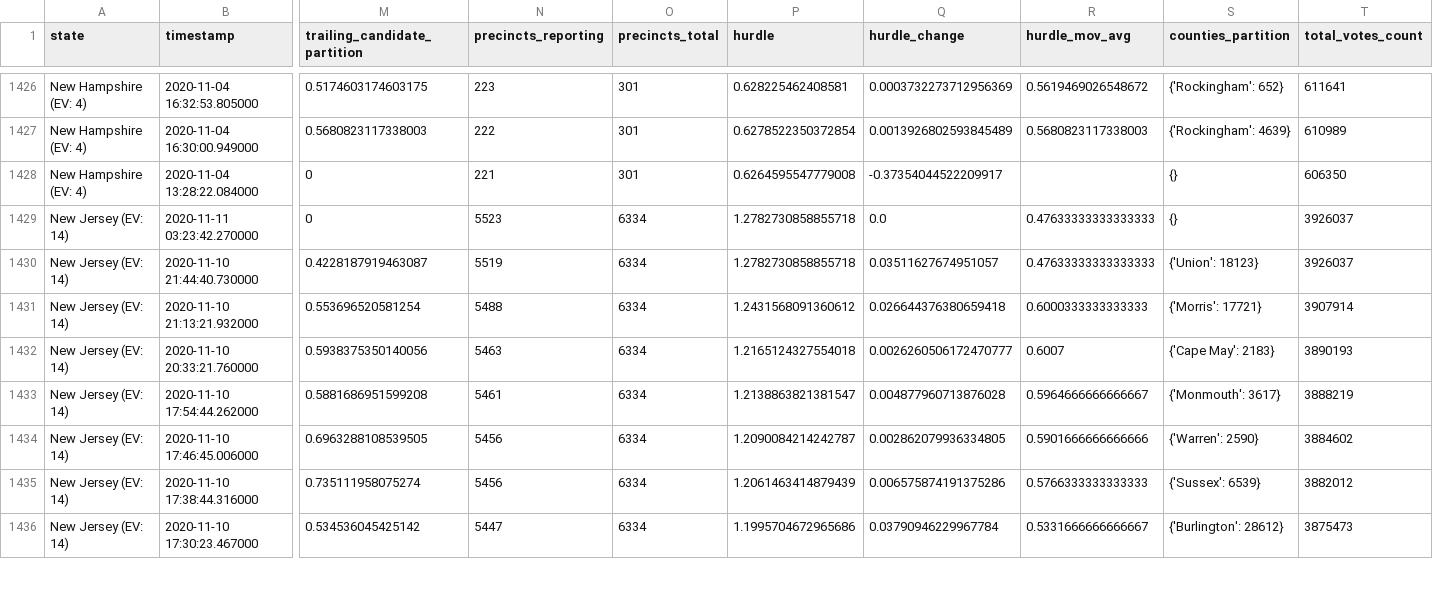
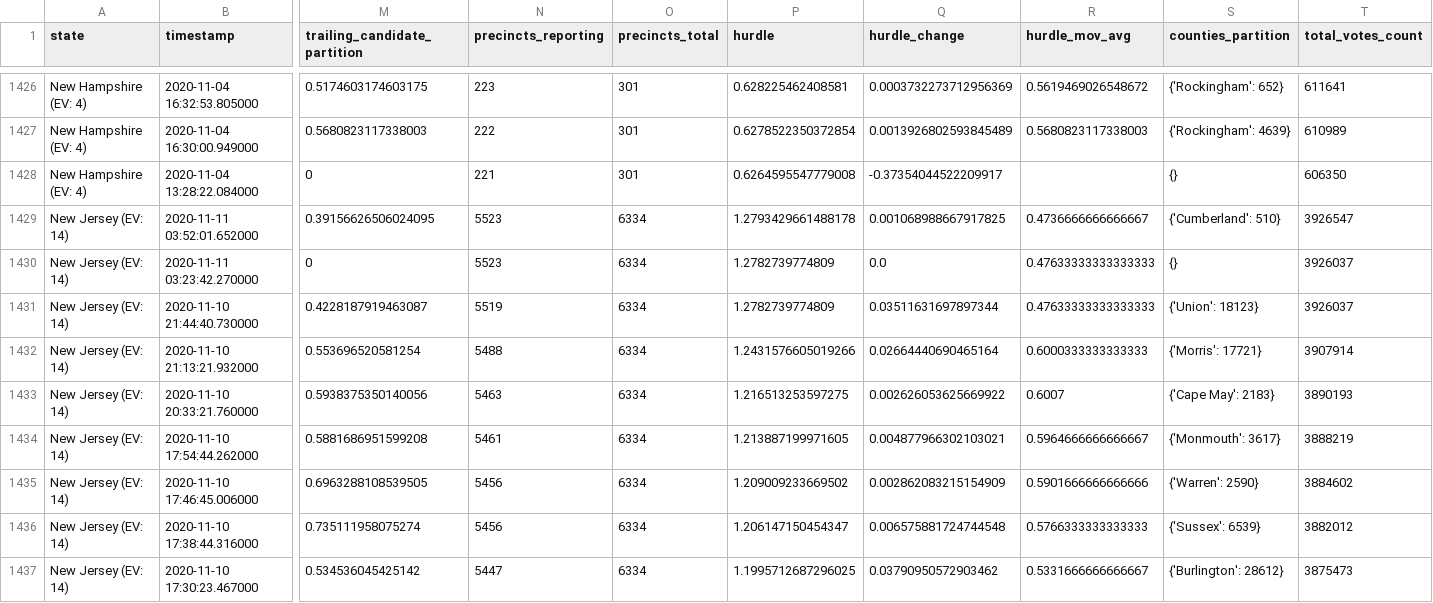
Before and after one commit to alex/nyt-2020-election-scraper, a CSV file: all-state-changes.csv, drawn as a sheet; only a part is shown, gaps mark what is left out; addresses are those after the commit; rows hold the shown columns only; the diff covers the shown part only; the diff names each change by its address in the sheet, - before the commit and + after, or states it on an @@ line.

```diff
--- a/all-state-changes.csv
+++ b/all-state-changes.csv
+row 1429: New Jersey (EV: 14) | 2020-11-11 03:52:01.652000 | 0.39156626506024095 | 5523 | 6334 | 1.2793429661488178 | 0.001068988667917825 | 0.4736666666666667 | {'Cumberland': 510} | 3926547
-P1430:P1431 (hurdle): 1.2782730858855718
+P1430:P1431 (hurdle): 1.2782739774809
-Q1431 (hurdle_change): 0.03511627674951057
+Q1431 (hurdle_change): 0.03511631697897344
-P1432 (hurdle): 1.2431568091360612
+P1432 (hurdle): 1.2431576605019266
-Q1432 (hurdle_change): 0.026644376380659418
+Q1432 (hurdle_change): 0.02664440690465164
-P1433 (hurdle): 1.2165124327554018
+P1433 (hurdle): 1.216513253597275
-Q1433 (hurdle_change): 0.0026260506172470777
+Q1433 (hurdle_change): 0.002626053625669922
-P1434 (hurdle): 1.2138863821381547
+P1434 (hurdle): 1.213887199971605
-Q1434 (hurdle_change): 0.004877960713876028
+Q1434 (hurdle_change): 0.004877966302103021
-P1435 (hurdle): 1.2090084214242787
+P1435 (hurdle): 1.209009233669502
-Q1435 (hurdle_change): 0.002862079936334805
+Q1435 (hurdle_change): 0.002862083215154909
-P1436 (hurdle): 1.2061463414879439
+P1436 (hurdle): 1.206147150454347
-Q1436 (hurdle_change): 0.006575874191375286
+Q1436 (hurdle_change): 0.006575881724744548
-P1437 (hurdle): 1.1995704672965686
+P1437 (hurdle): 1.1995712687296025
-Q1437 (hurdle_change): 0.03790946229967784
+Q1437 (hurdle_change): 0.03790950572903462
```
Also changed, not shown: 129 edited cells elsewhere in this file, 6 other files.
